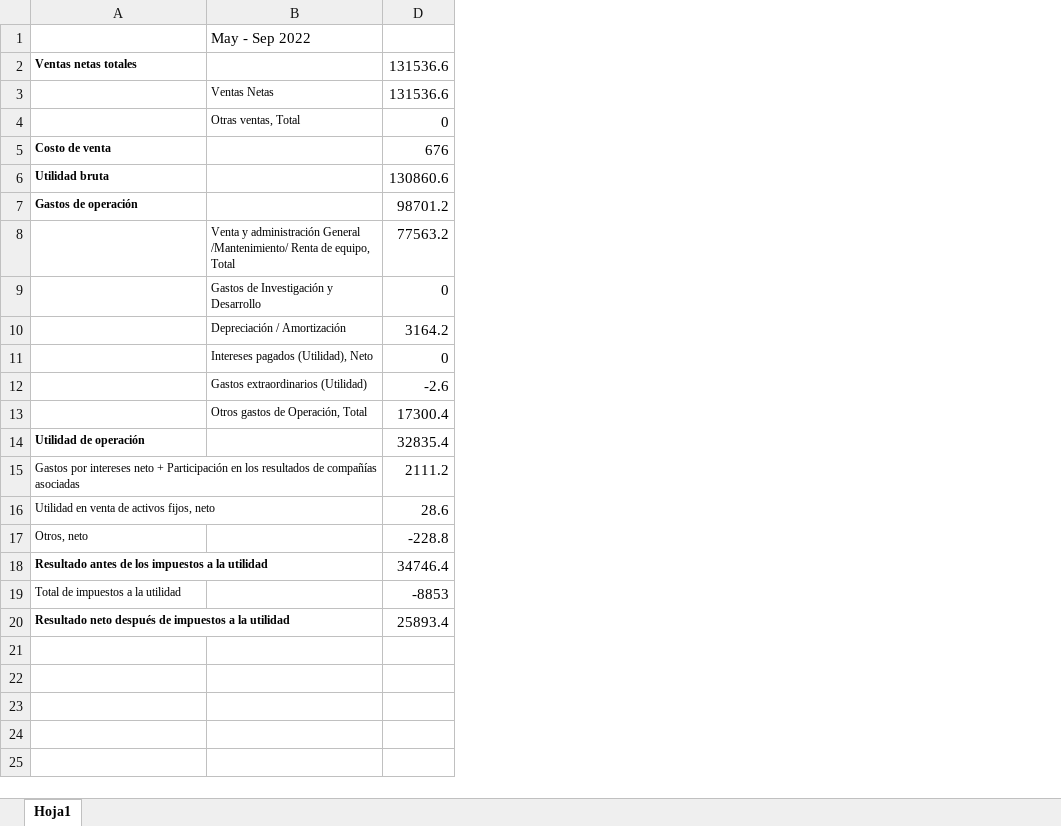
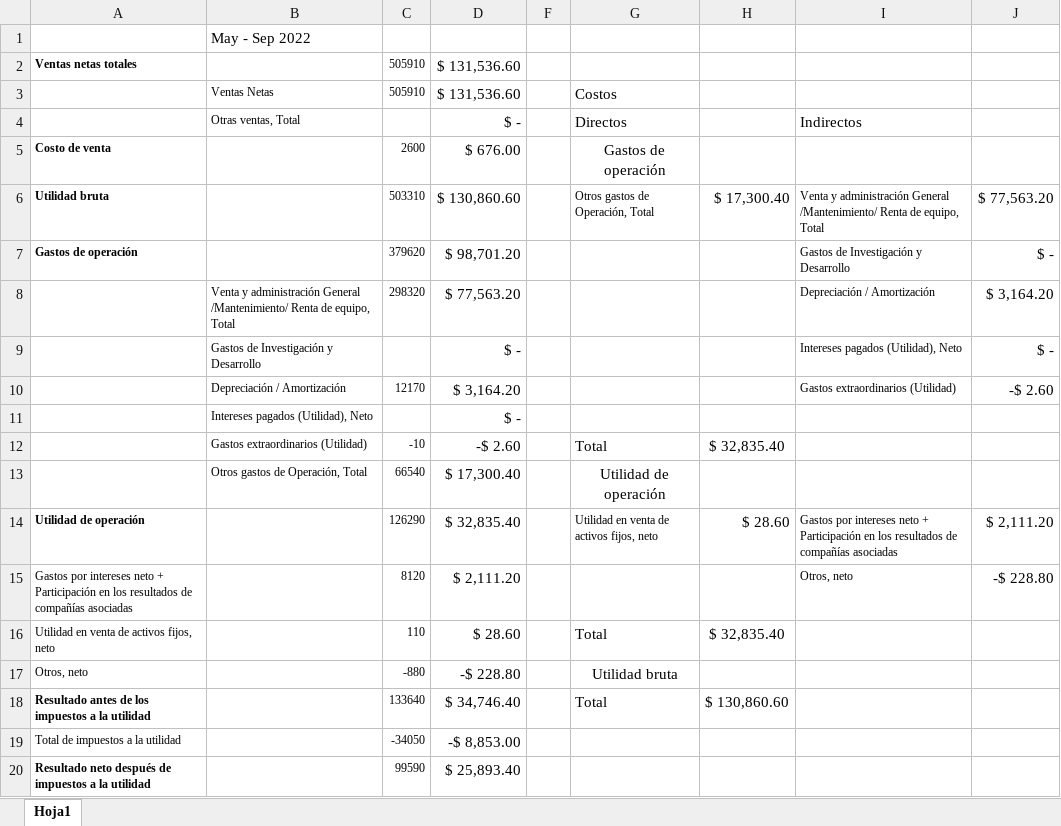
Before and after one commit to SirEmitR/solsoftware---landing-page, an Excel workbook: assets/excel/estado-resultados.xlsx, sheet Hoja1, drawn as a sheet; values as stored, in another font and other column widths than the file's, no borders; removed rows and columns are numbered as before the commit, all else as after; the diff names each change by its address in the sheet, - before the commit and + after, or states it on an @@ line.

```diff
--- a/assets/excel/estado-resultados.xlsx (sheet Hoja1)
+++ b/assets/excel/estado-resultados.xlsx (sheet Hoja1)
-column D, rows 2-20: 131536.6 | 131536.6 | 0 | 676 | 130860.6 | 98701.2 | 77563.2 | 0 | 3164.2 | 0 | -2.6 | 17300.4 | 32835.4 | 2111.2 | 28.6 | -228.8 | 34746.4 | -8853 | 25893.4
@@ column C unhidden, rows 2-20: 505910 | 505910 |  | 2600 | 503310 | 379620 | 298320 |  | 12170 |  | -10 | 66540 | 126290 | 8120 | 110 | -880 | 133640 | -34050 | 99590 @@
+column D, rows 2-20: $ 131,536.60 | $ 131,536.60 | $ - | $ 676.00 | $ 130,860.60 | $ 98,701.20 | $ 77,563.20 | $ - | $ 3,164.20 | $ - | -$ 2.60 | $ 17,300.40 | $ 32,835.40 | $ 2,111.20 | $ 28.60 | -$ 228.80 | $ 34,746.40 | -$ 8,853.00 | $ 25,893.40
+column F, empty
+column G, rows 3-18: Costos | Directos | Gastos de operación | Otros gastos de Operación, Total |  |  |  |  |  | Total | Utilidad de operación | Utilidad en venta de activos fijos, neto |  | Total | Utilidad bruta | Total
+column H, rows 6-18: $ 17,300.40 |  |  |  |  |  | $ 32,835.40 |  | $ 28.60 |  | $ 32,835.40 |  | $ 130,860.60
+column I, rows 4-15: Indirectos |  | Venta y administración General /Mantenimiento/ Renta de equipo, Total | Gastos de Investigación y Desarrollo | Depreciación / Amortización | Intereses pagados (Utilidad), Neto | Gastos extraordinarios (Utilidad) |  |  |  | Gastos por intereses neto + Participación en los resultados de compañías asociadas | Otros, neto
+column J, rows 6-15: $ 77,563.20 | $ - | $ 3,164.20 | $ - | -$ 2.60 |  |  |  | $ 2,111.20 | -$ 228.80
```
Also changed, not shown: 1 other file.
